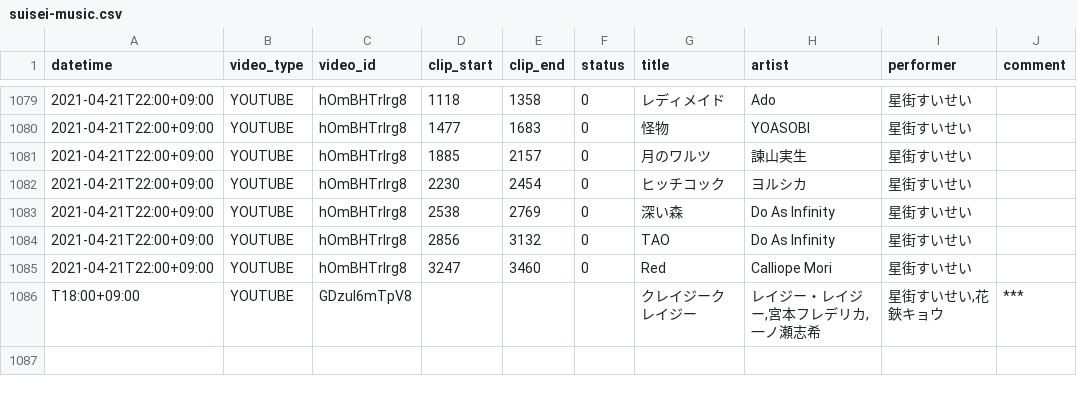
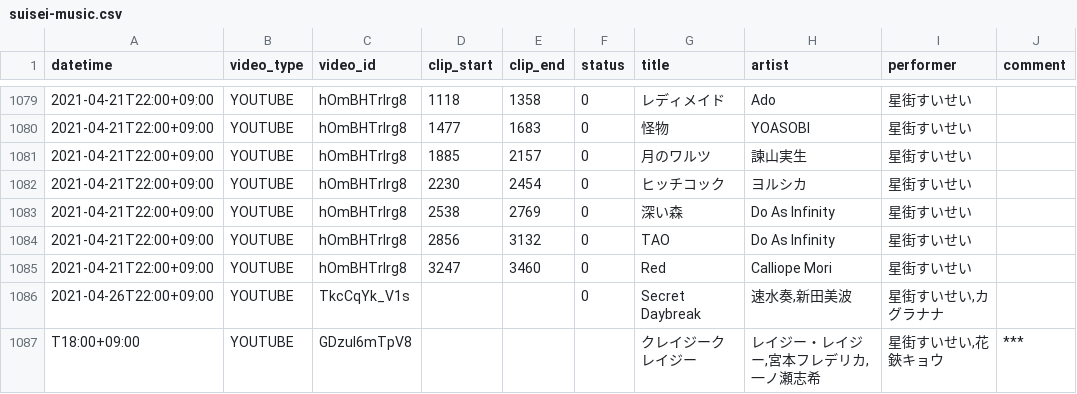
Before and after one commit to suisei-cn/suisei-music, a CSV file: suisei-music.csv, drawn as a sheet; only a part is shown, gaps mark what is left out; the diff names each change by its address in the sheet, - before the commit and + after, or states it on an @@ line.

Commit message:
Update 2021-04-26

```diff
--- a/suisei-music.csv
+++ b/suisei-music.csv
+row 1086: 2021-04-26T22:00+09:00 | YOUTUBE | TkcCqYk_V1s |  |  | 0 | Secret Daybreak | 速水奏,新田美波 | 星街すいせい,カグラナナ
```
